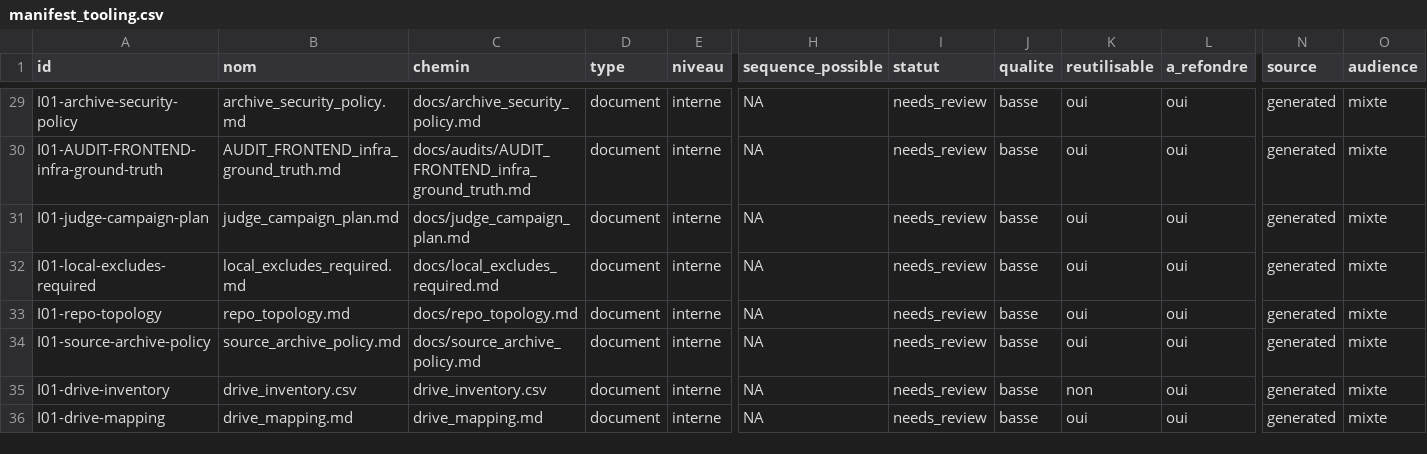
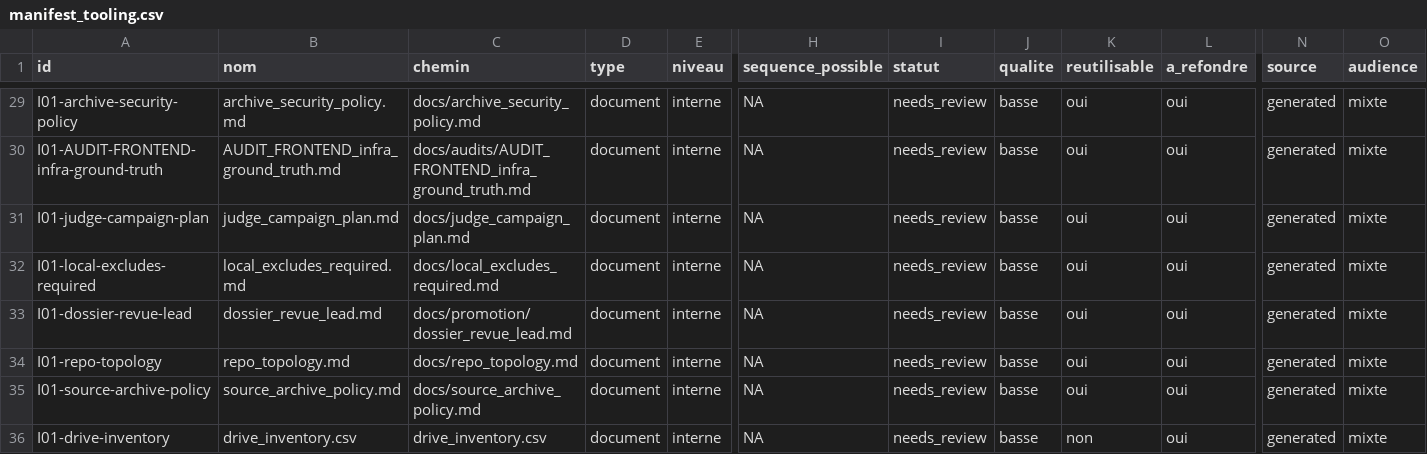
Before and after one commit to cyranoaladin/NSI, a CSV file: manifest_tooling.csv, drawn as a sheet; only a part is shown, gaps mark what is left out; the shorter side is filled out with more unchanged rows; rows hold the shown columns only; the diff names each change by its address in the sheet, - before the commit and + after, or states it on an @@ line.

Commit message:
docs: dossier de revue lead pour promotion (18 verdicts) (#87)
READ-ONLY. Echantillon 18 verdicts stratifies. Relecture humaine.

```diff
--- a/manifest_tooling.csv
+++ b/manifest_tooling.csv
+row 33: I01-dossier-revue-lead | dossier_revue_lead.md | docs/promotion/dossier_revue_lead.md | document | interne | NA | needs_review | basse | oui | oui | generated | mixte
```
Also changed, not shown: 3 other files.
